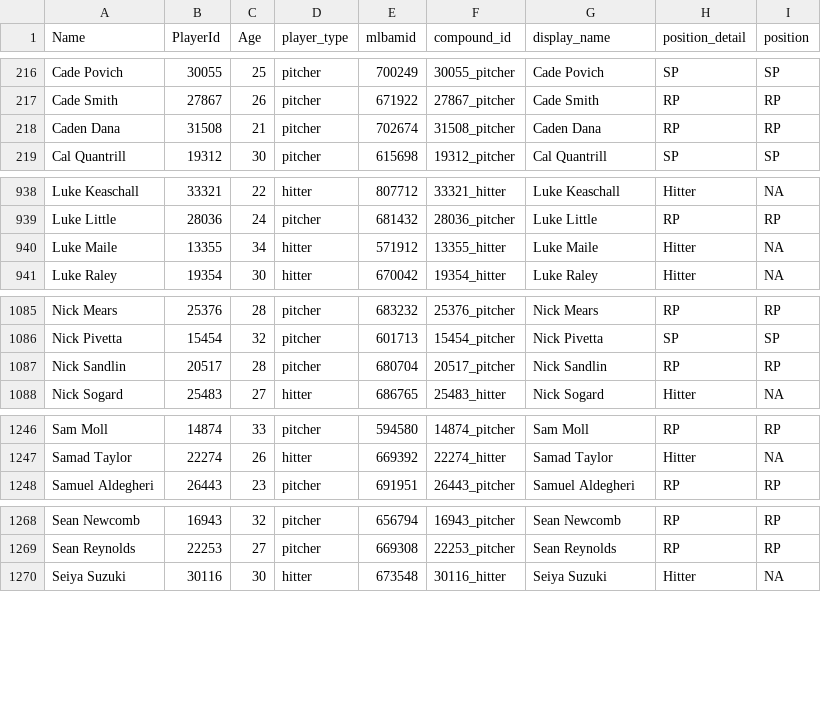
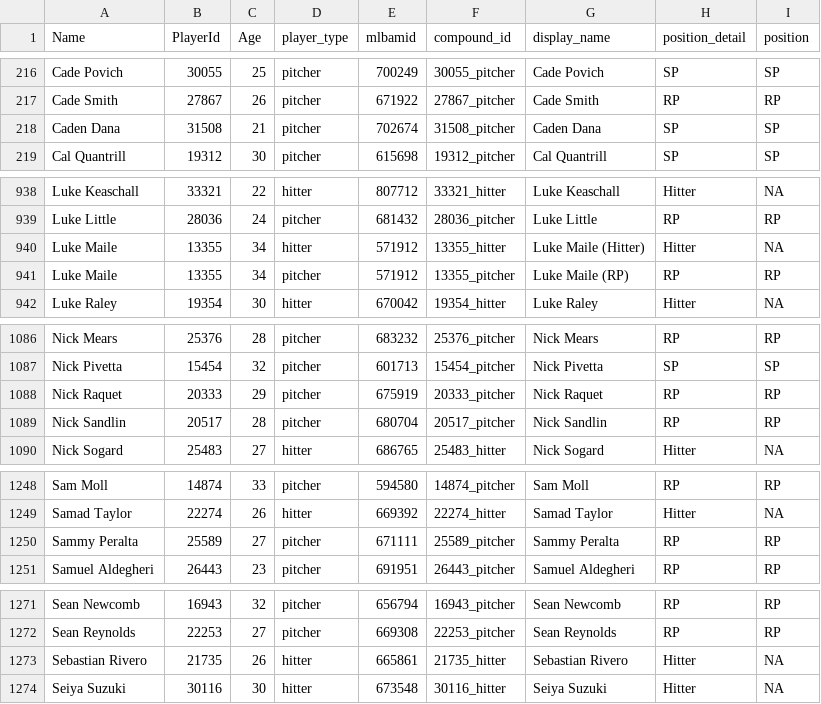
Before and after one commit to rpollack/mcfarland, a CSV file: player_lookup.csv, drawn as a sheet; only a part is shown, gaps mark what is left out.

```diff
--- a/player_lookup.csv
+++ b/player_lookup.csv
@@ -217,3 +217,3 @@ Cade Povich,30055,25,pitcher,700249,30055_pitcher,Cade Povich,SP,SP
 Cade Smith,27867,26,pitcher,671922,27867_pitcher,Cade Smith,RP,RP
-Caden Dana,31508,21,pitcher,702674,31508_pitcher,Caden Dana,RP,RP
+Caden Dana,31508,21,pitcher,702674,31508_pitcher,Caden Dana,SP,SP
 Cal Quantrill,19312,30,pitcher,615698,19312_pitcher,Cal Quantrill,SP,SP
@@ -939,3 +939,4 @@ Luke Keaschall,33321,22,hitter,807712,33321_hitter,Luke Keaschall,Hitter,NA
 Luke Little,28036,24,pitcher,681432,28036_pitcher,Luke Little,RP,RP
-Luke Maile,13355,34,hitter,571912,13355_hitter,Luke Maile,Hitter,NA
+Luke Maile,13355,34,hitter,571912,13355_hitter,Luke Maile (Hitter),Hitter,NA
+Luke Maile,13355,34,pitcher,571912,13355_pitcher,Luke Maile (RP),RP,RP
 Luke Raley,19354,30,hitter,670042,19354_hitter,Luke Raley,Hitter,NA
@@ -1086,2 +1087,3 @@ Nick Mears,25376,28,pitcher,683232,25376_pitcher,Nick Mears,RP,RP
 Nick Pivetta,15454,32,pitcher,601713,15454_pitcher,Nick Pivetta,SP,SP
+Nick Raquet,20333,29,pitcher,675919,20333_pitcher,Nick Raquet,RP,RP
 Nick Sandlin,20517,28,pitcher,680704,20517_pitcher,Nick Sandlin,RP,RP
@@ -1247,2 +1249,3 @@ Sam Moll,14874,33,pitcher,594580,14874_pitcher,Sam Moll,RP,RP
 Samad Taylor,22274,26,hitter,669392,22274_hitter,Samad Taylor,Hitter,NA
+Sammy Peralta,25589,27,pitcher,671111,25589_pitcher,Sammy Peralta,RP,RP
 Samuel Aldegheri,26443,23,pitcher,691951,26443_pitcher,Samuel Aldegheri,RP,RP
@@ -1269,2 +1272,3 @@ Sean Newcomb,16943,32,pitcher,656794,16943_pitcher,Sean Newcomb,RP,RP
 Sean Reynolds,22253,27,pitcher,669308,22253_pitcher,Sean Reynolds,RP,RP
+Sebastian  Rivero,21735,26,hitter,665861,21735_hitter,Sebastian  Rivero,Hitter,NA
 Seiya Suzuki,30116,30,hitter,673548,30116_hitter,Seiya Suzuki,Hitter,NA
```
Also changed, not shown: full_stats_hitters.csv, full_stats_pitchers.csv.
